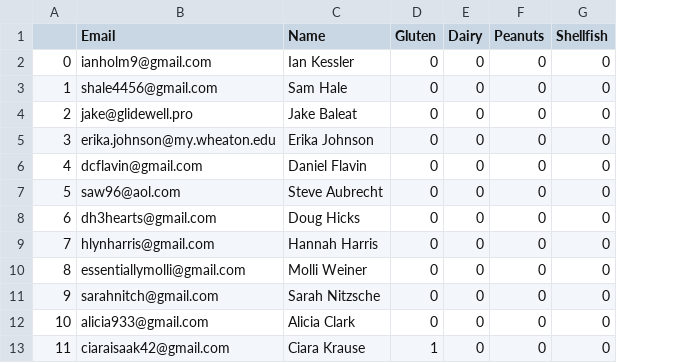
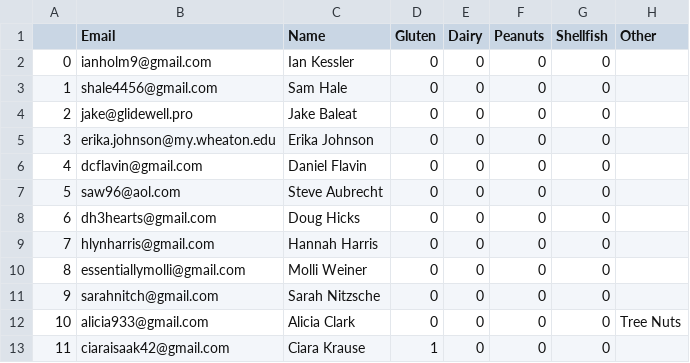
Before and after one commit to CategorIAN/ABCD, a CSV file: General/Allergies.csv, drawn as a sheet; only a part is shown; the diff names each change by its address in the sheet, - before the commit and + after, or states it on an @@ line.

Commit message:
Got Rid of Other Dfs.

```diff
--- a/General/Allergies.csv
+++ b/General/Allergies.csv
+column H (Other), row 12: Tree Nuts
```
Also changed, not shown: General/Meals.csv, General/Platforms.csv, 3 other files.
